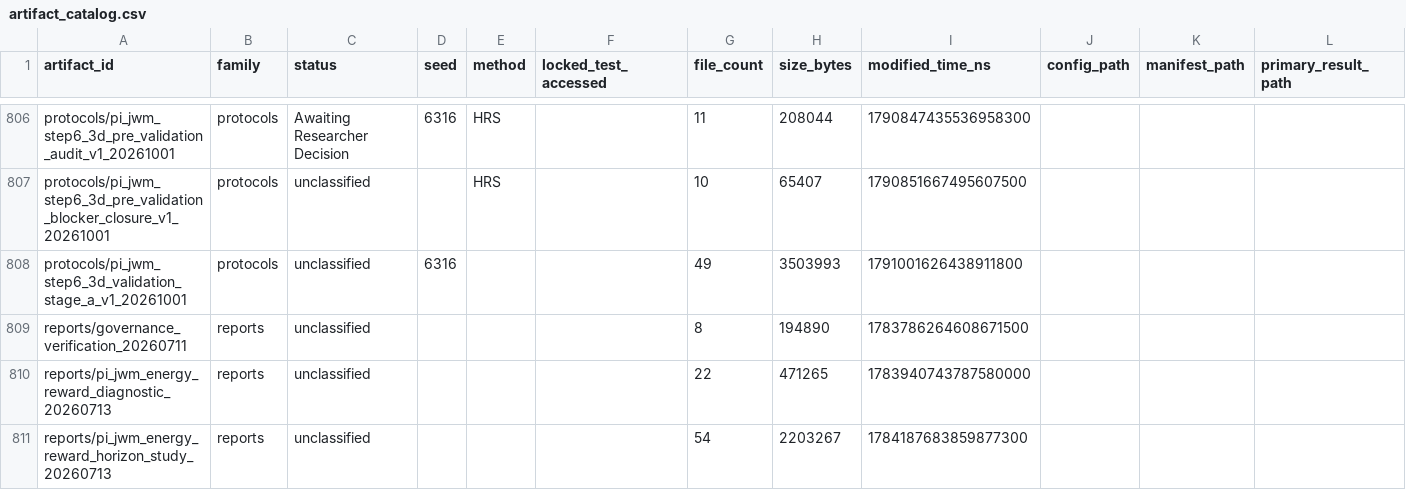
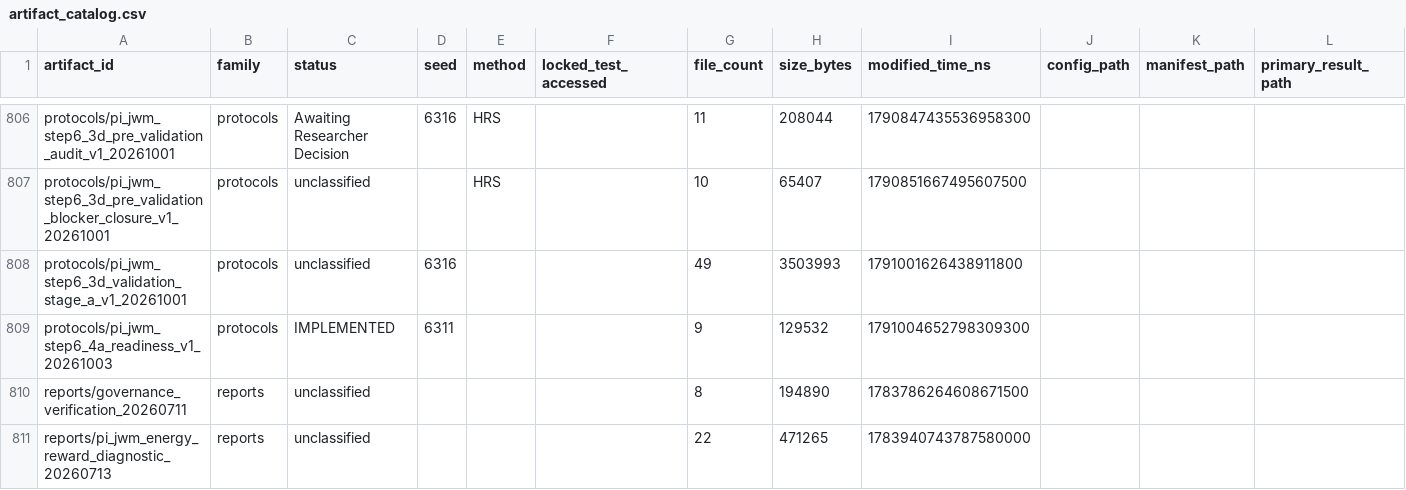
Before and after one commit to yys806/network-state-world-model, a CSV file: docs/registries/generated/artifact_catalog.csv, drawn as a sheet; only a part is shown, gaps mark what is left out; the shorter side is filled out with more unchanged rows; rows hold the shown columns only; the diff names each change by its address in the sheet, - before the commit and + after, or states it on an @@ line.

```diff
--- a/docs/registries/generated/artifact_catalog.csv
+++ b/docs/registries/generated/artifact_catalog.csv
+row 809: protocols/pi_jwm_step6_4a_readiness_v1_20261003 | protocols | IMPLEMENTED | 6311 |  |  | 9 | 129532 | 1791004652798309300
```
Also changed, not shown: docs/registries/generated/tracked_file_inventory.csv, 41 other files.
